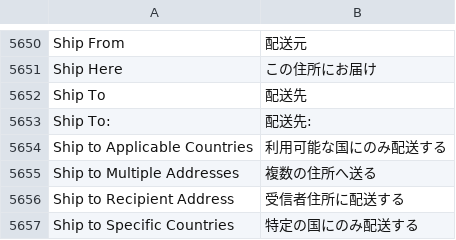
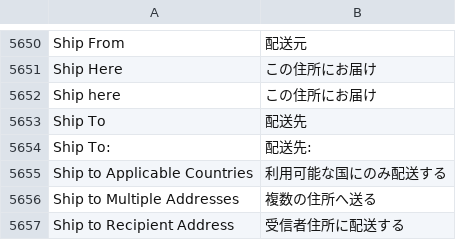
Before and after one commit to HirokazuNishi/m2-japaneselocale, a CSV file: ja_jp.csv, drawn as a sheet; only a part is shown, gaps mark what is left out; the shorter side is filled out with more unchanged rows; the diff names each change by its address in the sheet, - before the commit and + after, or states it on an @@ line.

Commit message:
added missing phrase

```diff
--- a/ja_jp.csv
+++ b/ja_jp.csv
+row 5652: Ship here | この住所にお届け
```
